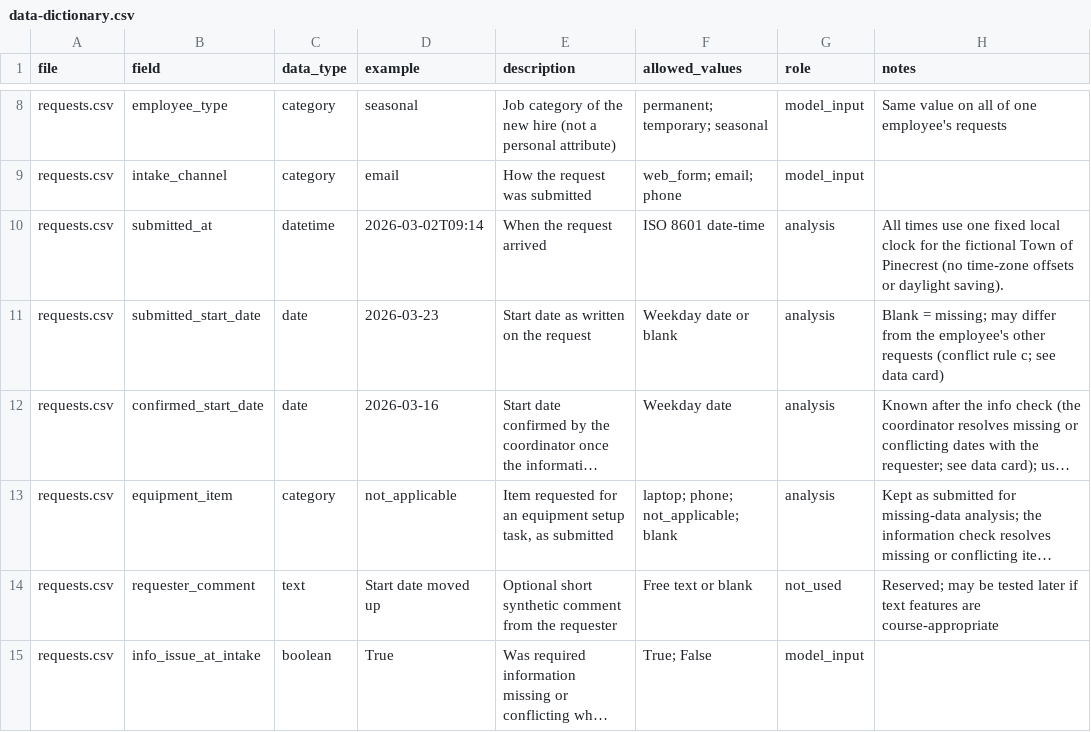
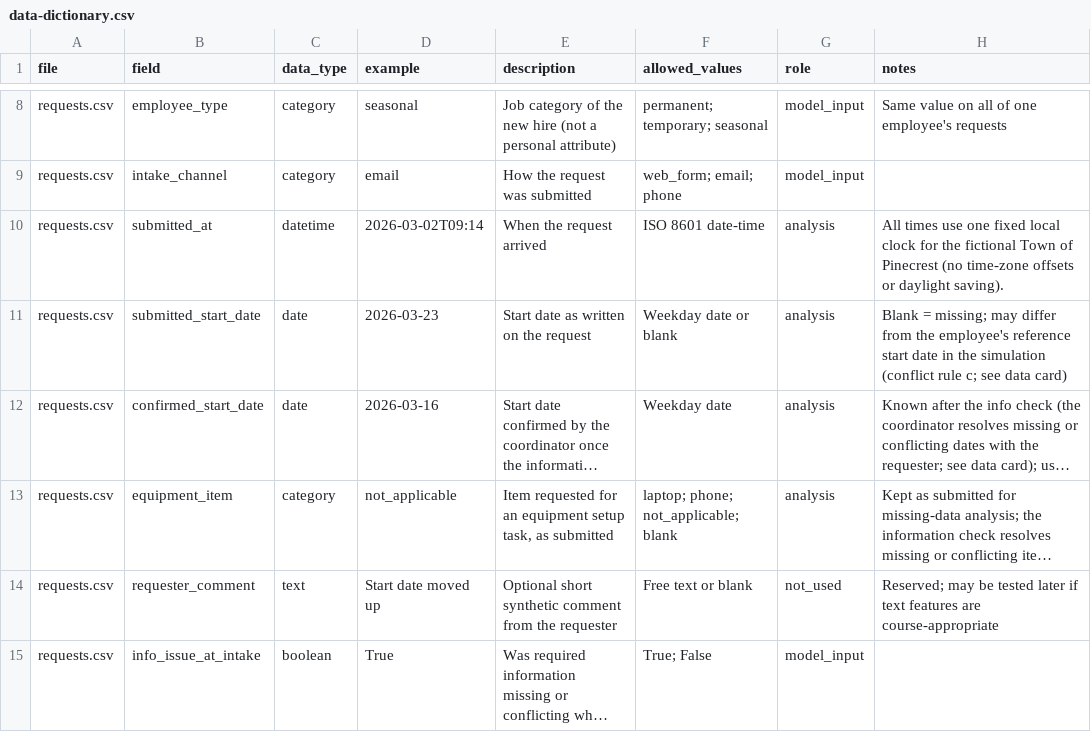
Before and after one commit to isabellemclean1001-blip/AIDA_Izzy_HR_Onboarding_Project-review, a CSV file: AIDA-1141/project-labs/02-synthetic-request-records/data-dictionary.csv, drawn as a sheet; only a part is shown, gaps mark what is left out; long unchanged cells end in …; the diff names each change by its address in the sheet, - before the commit and + after, or states it on an @@ line.

Commit message:
AIDA 1141 project lab 02: add data card

```diff
--- a/AIDA-1141/project-labs/02-synthetic-request-records/data-dictionary.csv
+++ b/AIDA-1141/project-labs/02-synthetic-request-records/data-dictionary.csv
-H11 (notes): …the employee's other requests (conflict rule…
+H11 (notes): …the employee's reference start date in the simulation (conflict rule…
```
Also changed, not shown: 1 other file.
